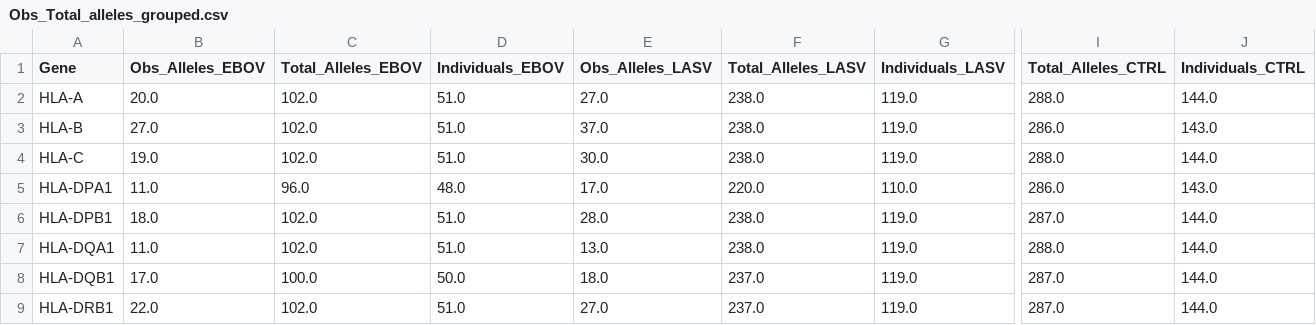
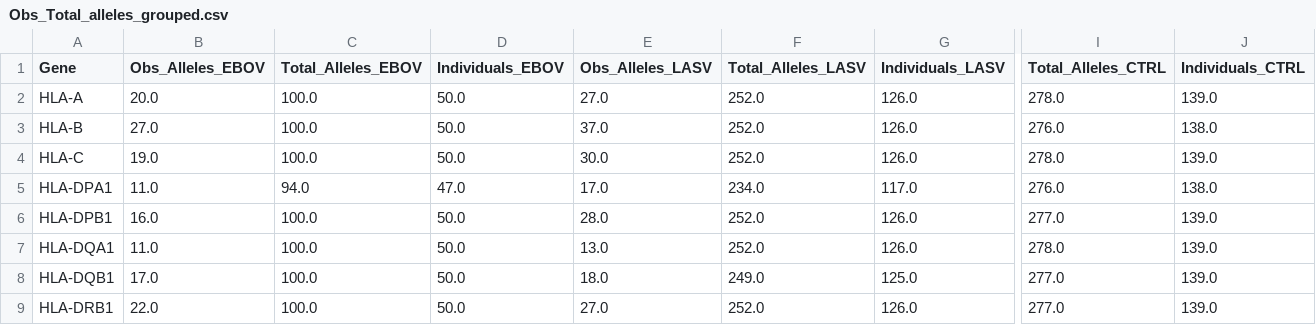
Before and after one commit to andersen-lab/lassa-ebola-hla, a CSV file: Obs_Total_alleles_grouped.csv, drawn as a sheet; only a part is shown, gaps mark what is left out; the diff covers the shown part only; the diff names each change by its address in the sheet, - before the commit and + after, or states it on an @@ line.

```diff
--- a/Obs_Total_alleles_grouped.csv
+++ b/Obs_Total_alleles_grouped.csv
-C2:C4 (Total_Alleles_EBOV): 102.0
+C2:C4 (Total_Alleles_EBOV): 100.0
-D2:D4 (Individuals_EBOV): 51.0
+D2:D4 (Individuals_EBOV): 50.0
-F2:F4 (Total_Alleles_LASV): 238.0
+F2:F4 (Total_Alleles_LASV): 252.0
-G2:G4 (Individuals_LASV): 119.0
+G2:G4 (Individuals_LASV): 126.0
-I2 (Total_Alleles_CTRL): 288.0
+I2 (Total_Alleles_CTRL): 278.0
-J2 (Individuals_CTRL): 144.0
+J2 (Individuals_CTRL): 139.0
-I3 (Total_Alleles_CTRL): 286.0
+I3 (Total_Alleles_CTRL): 276.0
-J3 (Individuals_CTRL): 143.0
+J3 (Individuals_CTRL): 138.0
-I4 (Total_Alleles_CTRL): 288.0
+I4 (Total_Alleles_CTRL): 278.0
-J4 (Individuals_CTRL): 144.0
+J4 (Individuals_CTRL): 139.0
-C5 (Total_Alleles_EBOV): 96.0
+C5 (Total_Alleles_EBOV): 94.0
-D5 (Individuals_EBOV): 48.0
+D5 (Individuals_EBOV): 47.0
-F5 (Total_Alleles_LASV): 220.0
+F5 (Total_Alleles_LASV): 234.0
-G5 (Individuals_LASV): 110.0
+G5 (Individuals_LASV): 117.0
-I5 (Total_Alleles_CTRL): 286.0
+I5 (Total_Alleles_CTRL): 276.0
-J5 (Individuals_CTRL): 143.0
+J5 (Individuals_CTRL): 138.0
-B6 (Obs_Alleles_EBOV): 18.0
+B6 (Obs_Alleles_EBOV): 16.0
-C6:C7 (Total_Alleles_EBOV): 102.0
+C6:C7 (Total_Alleles_EBOV): 100.0
-D6:D7 (Individuals_EBOV): 51.0
+D6:D7 (Individuals_EBOV): 50.0
-F6:F7 (Total_Alleles_LASV): 238.0
+F6:F7 (Total_Alleles_LASV): 252.0
-G6:G7 (Individuals_LASV): 119.0
+G6:G7 (Individuals_LASV): 126.0
-I6 (Total_Alleles_CTRL): 287.0
+I6 (Total_Alleles_CTRL): 277.0
-J6:J9 (Individuals_CTRL): 144.0
+J6:J9 (Individuals_CTRL): 139.0
-I7 (Total_Alleles_CTRL): 288.0
+I7 (Total_Alleles_CTRL): 278.0
-F8 (Total_Alleles_LASV): 237.0
+F8 (Total_Alleles_LASV): 249.0
-G8 (Individuals_LASV): 119.0
+G8 (Individuals_LASV): 125.0
-I8:I9 (Total_Alleles_CTRL): 287.0
+I8:I9 (Total_Alleles_CTRL): 277.0
-C9 (Total_Alleles_EBOV): 102.0
+C9 (Total_Alleles_EBOV): 100.0
-D9 (Individuals_EBOV): 51.0
+D9 (Individuals_EBOV): 50.0
-F9 (Total_Alleles_LASV): 237.0
+F9 (Total_Alleles_LASV): 252.0
-G9 (Individuals_LASV): 119.0
+G9 (Individuals_LASV): 126.0
```
Also changed, not shown: 16 edited cells elsewhere in this file, Genotype_calls.csv, Obs_Total_alleles.csv, 6 other files.
